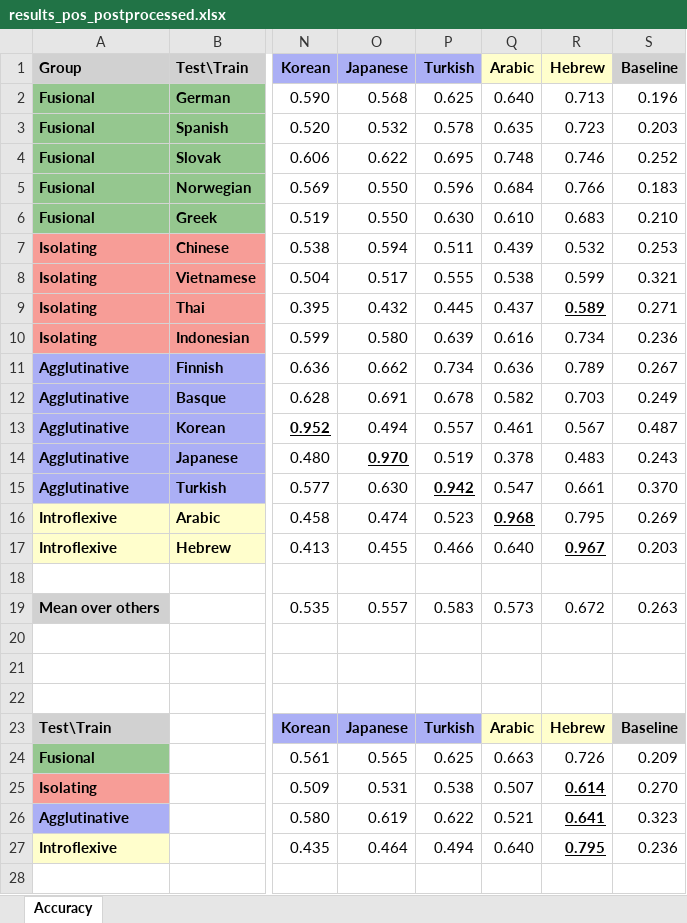
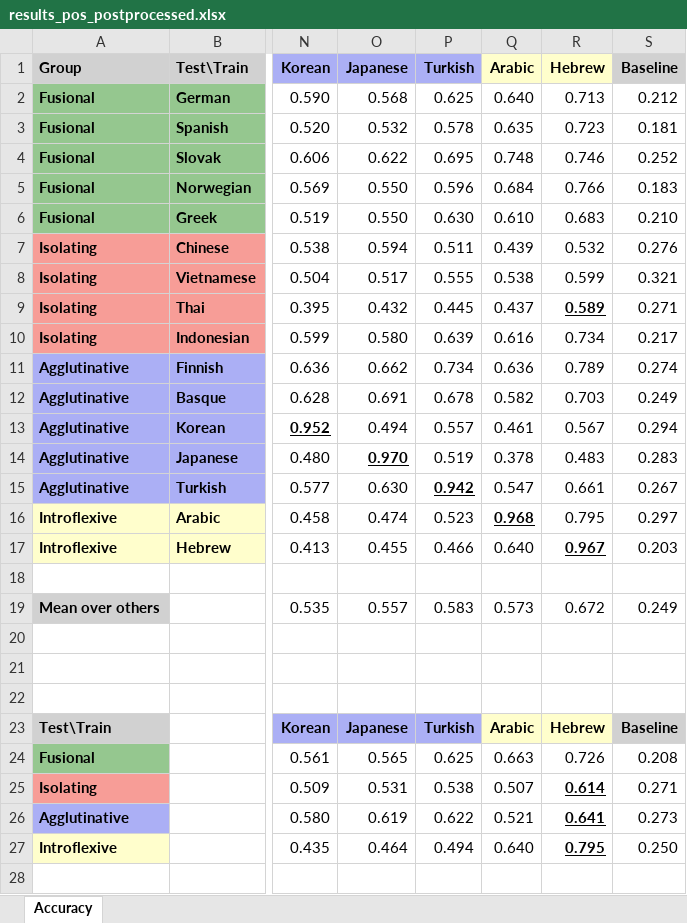
Before and after one commit to jerbarnes/typology_of_crosslingual, an Excel workbook: results/acl-pretrain/mbert/results_pos_postprocessed.xlsx, sheet Accuracy, drawn as a sheet; only a part is shown, gaps mark what is left out; values as stored, in another font and other column widths than the file's, no borders; the diff covers the shown part only; the diff names each change by its address in the sheet, - before the commit and + after, or states it on an @@ line.

```diff
--- a/results/acl-pretrain/mbert/results_pos_postprocessed.xlsx (sheet Accuracy)
+++ b/results/acl-pretrain/mbert/results_pos_postprocessed.xlsx (sheet Accuracy)
-S2 (Baseline): 0.196
+S2 (Baseline): 0.212
-S3 (Baseline): 0.203
+S3 (Baseline): 0.181
-S7 (Baseline): 0.253
+S7 (Baseline): 0.276
-S10 (Baseline): 0.236
+S10 (Baseline): 0.217
-S11 (Baseline): 0.267
+S11 (Baseline): 0.274
-S13 (Baseline): 0.487
+S13 (Baseline): 0.294
-S14 (Baseline): 0.243
+S14 (Baseline): 0.283
-S15 (Baseline): 0.370
+S15 (Baseline): 0.267
-S16 (Baseline): 0.269
+S16 (Baseline): 0.297
-S19 (Baseline): 0.263
+S19 (Baseline): 0.249
-S24 (Baseline): 0.209
+S24 (Baseline): 0.208
-S25 (Baseline): 0.270
+S25 (Baseline): 0.271
-S26 (Baseline): 0.323
+S26 (Baseline): 0.273
-S27 (Baseline): 0.236
+S27 (Baseline): 0.250
```
Also changed, not shown: 1 edited cell elsewhere in this sheet, results/acl-pretrain/baselines_pos.xlsx, results/acl-pretrain/xlm-roberta/results_pos_postprocessed.xlsx, 3 other files.
